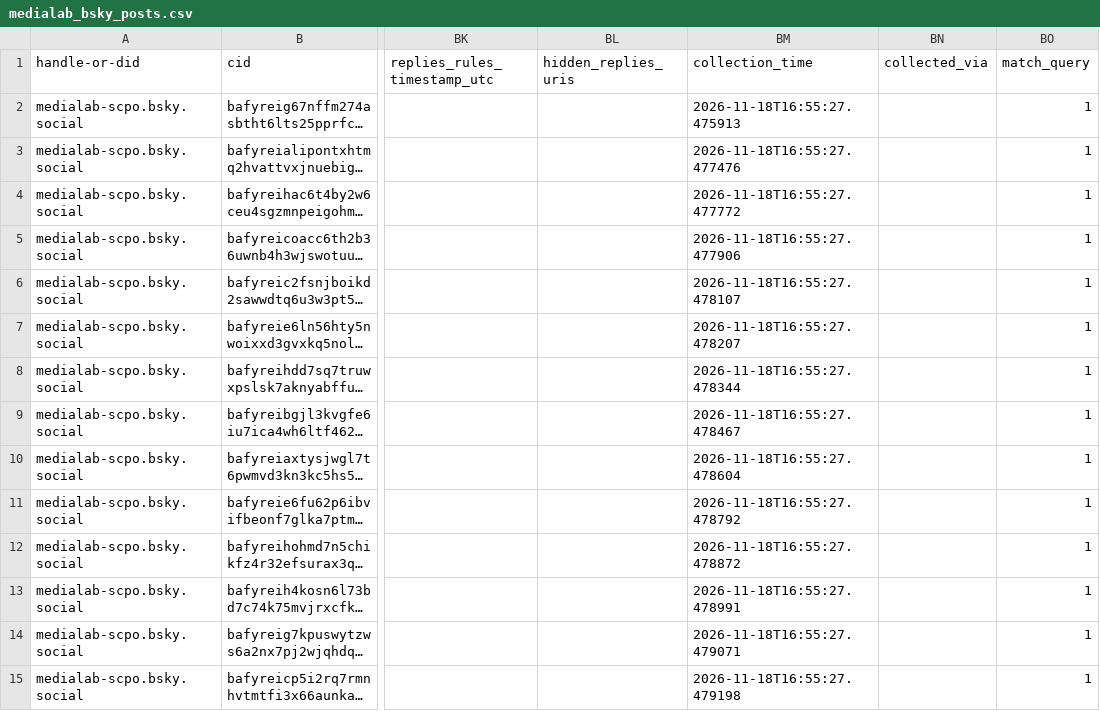
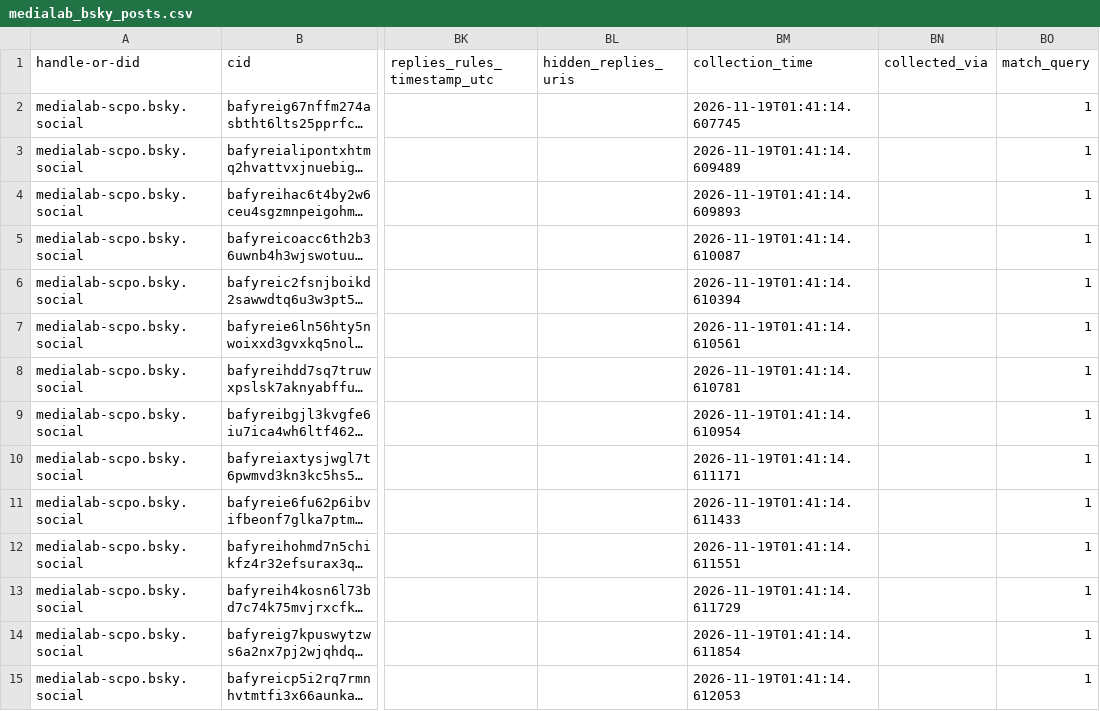
Before and after one commit to medialab/website-medialab-bsky-posts, a CSV file: data/medialab_bsky_posts.csv, drawn as a sheet; only a part is shown, gaps mark what is left out; long unchanged cells end in …; the diff covers the shown part only; the diff names each change by its address in the sheet, - before the commit and + after, or states it on an @@ line.

```diff
--- a/data/medialab_bsky_posts.csv
+++ b/data/medialab_bsky_posts.csv
-BM2 (collection_time): 2026-11-18T16:55:27.475913
+BM2 (collection_time): 2026-11-19T01:41:14.607745
-BM3 (collection_time): 2026-11-18T16:55:27.477476
+BM3 (collection_time): 2026-11-19T01:41:14.609489
-BM4 (collection_time): 2026-11-18T16:55:27.477772
+BM4 (collection_time): 2026-11-19T01:41:14.609893
-BM5 (collection_time): 2026-11-18T16:55:27.477906
+BM5 (collection_time): 2026-11-19T01:41:14.610087
-BM6 (collection_time): 2026-11-18T16:55:27.478107
+BM6 (collection_time): 2026-11-19T01:41:14.610394
-BM7 (collection_time): 2026-11-18T16:55:27.478207
+BM7 (collection_time): 2026-11-19T01:41:14.610561
-BM8 (collection_time): 2026-11-18T16:55:27.478344
+BM8 (collection_time): 2026-11-19T01:41:14.610781
-BM9 (collection_time): 2026-11-18T16:55:27.478467
+BM9 (collection_time): 2026-11-19T01:41:14.610954
-BM10 (collection_time): 2026-11-18T16:55:27.478604
+BM10 (collection_time): 2026-11-19T01:41:14.611171
-BM11 (collection_time): 2026-11-18T16:55:27.478792
+BM11 (collection_time): 2026-11-19T01:41:14.611433
-BM12 (collection_time): 2026-11-18T16:55:27.478872
+BM12 (collection_time): 2026-11-19T01:41:14.611551
-BM13 (collection_time): 2026-11-18T16:55:27.478991
+BM13 (collection_time): 2026-11-19T01:41:14.611729
-BM14 (collection_time): 2026-11-18T16:55:27.479071
+BM14 (collection_time): 2026-11-19T01:41:14.611854
-BM15 (collection_time): 2026-11-18T16:55:27.479198
+BM15 (collection_time): 2026-11-19T01:41:14.612053
```
Also changed, not shown: 36 edited cells elsewhere in this file.
